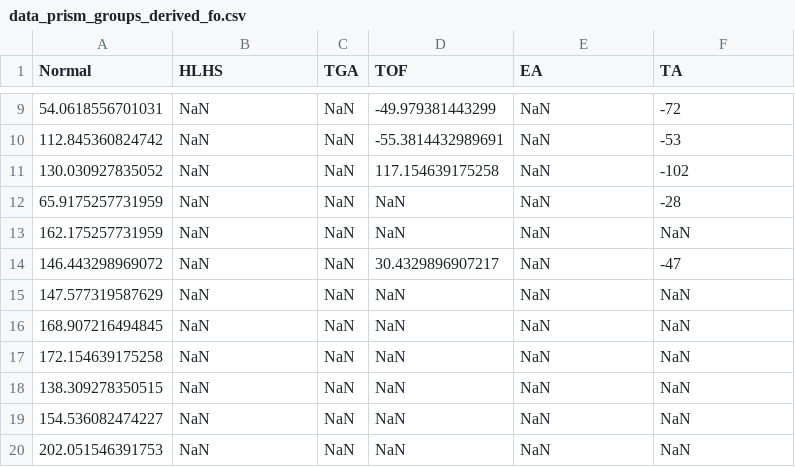
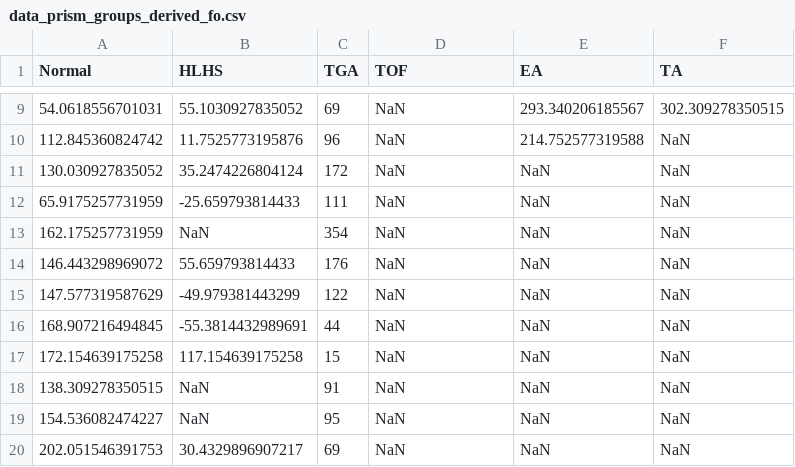
Before and after one commit to jfpva/fetal_chd_hemodynamic_patterns, a CSV file: results/prism_data/data_prism_groups_derived_fo.csv, drawn as a sheet; only a part is shown, gaps mark what is left out; the diff covers the shown part only.

```diff
--- a/results/prism_data/data_prism_groups_derived_fo.csv
+++ b/results/prism_data/data_prism_groups_derived_fo.csv
@@ -9,12 +9,12 @@ Normal,HLHS,TGA,TOF,EA,TA
-54.0618556701031,NaN,NaN,-49.979381443299,NaN,-72
-112.845360824742,NaN,NaN,-55.3814432989691,NaN,-53
-130.030927835052,NaN,NaN,117.154639175258,NaN,-102
-65.9175257731959,NaN,NaN,NaN,NaN,-28
-162.175257731959,NaN,NaN,NaN,NaN,NaN
-146.443298969072,NaN,NaN,30.4329896907217,NaN,-47
-147.577319587629,NaN,NaN,NaN,NaN,NaN
-168.907216494845,NaN,NaN,NaN,NaN,NaN
-172.154639175258,NaN,NaN,NaN,NaN,NaN
-138.309278350515,NaN,NaN,NaN,NaN,NaN
-154.536082474227,NaN,NaN,NaN,NaN,NaN
-202.051546391753,NaN,NaN,NaN,NaN,NaN
+54.0618556701031,55.1030927835052,69,NaN,293.340206185567,302.309278350515
+112.845360824742,11.7525773195876,96,NaN,214.752577319588,NaN
+130.030927835052,35.2474226804124,172,NaN,NaN,NaN
+65.9175257731959,-25.659793814433,111,NaN,NaN,NaN
+162.175257731959,NaN,354,NaN,NaN,NaN
+146.443298969072,55.659793814433,176,NaN,NaN,NaN
+147.577319587629,-49.979381443299,122,NaN,NaN,NaN
+168.907216494845,-55.3814432989691,44,NaN,NaN,NaN
+172.154639175258,117.154639175258,15,NaN,NaN,NaN
+138.309278350515,NaN,91,NaN,NaN,NaN
+154.536082474227,NaN,95,NaN,NaN,NaN
+202.051546391753,30.4329896907217,69,NaN,NaN,NaN
```
Also changed, not shown: 56 edited cells elsewhere in this file, results/prism_data/data_prism_groups_derived_cvo.csv, results/prism_data/data_prism_groups_derived_da.csv, 7 other files.
